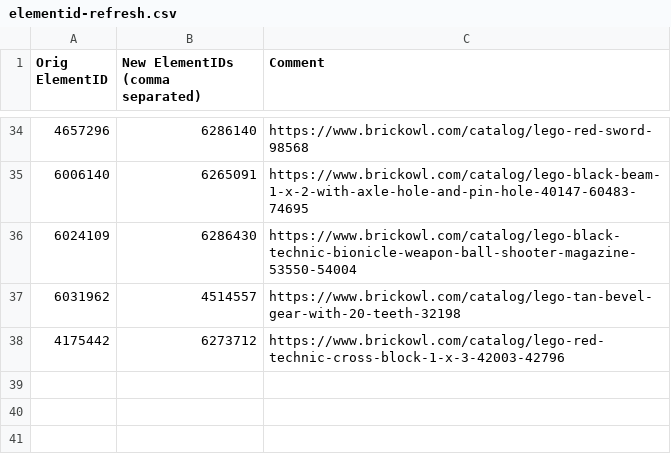
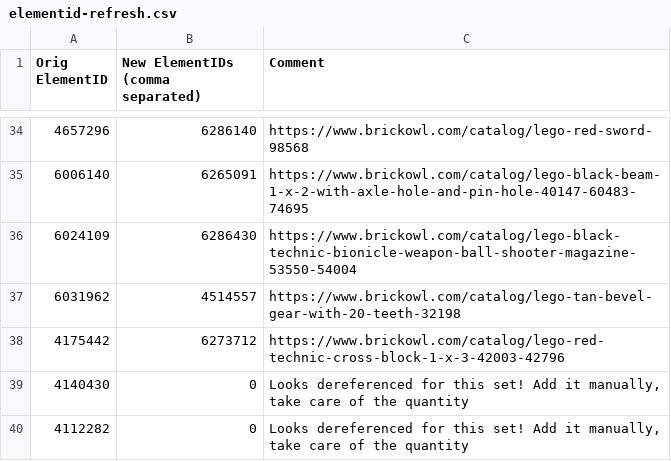
Before and after one commit to bittner/lego-mindstorms-ev3-comparison, a CSV file: raw-data/elementid-refresh.csv, drawn as a sheet; only a part is shown, gaps mark what is left out.

Commit message:
[python] update mapping file about ElementID for set 45544 which must be added manually

```diff
--- a/raw-data/elementid-refresh.csv
+++ b/raw-data/elementid-refresh.csv
@@ -38 +38,3 @@ Orig ElementID;New ElementIDs (comma separated);Comment
 4175442;6273712;https://www.brickowl.com/catalog/lego-red-technic-cross-block-1-x-3-42003-42796
+4140430;0;Looks dereferenced for this set! Add it manually, take care of the quantity
+4112282;0;Looks dereferenced for this set! Add it manually, take care of the quantity
```
